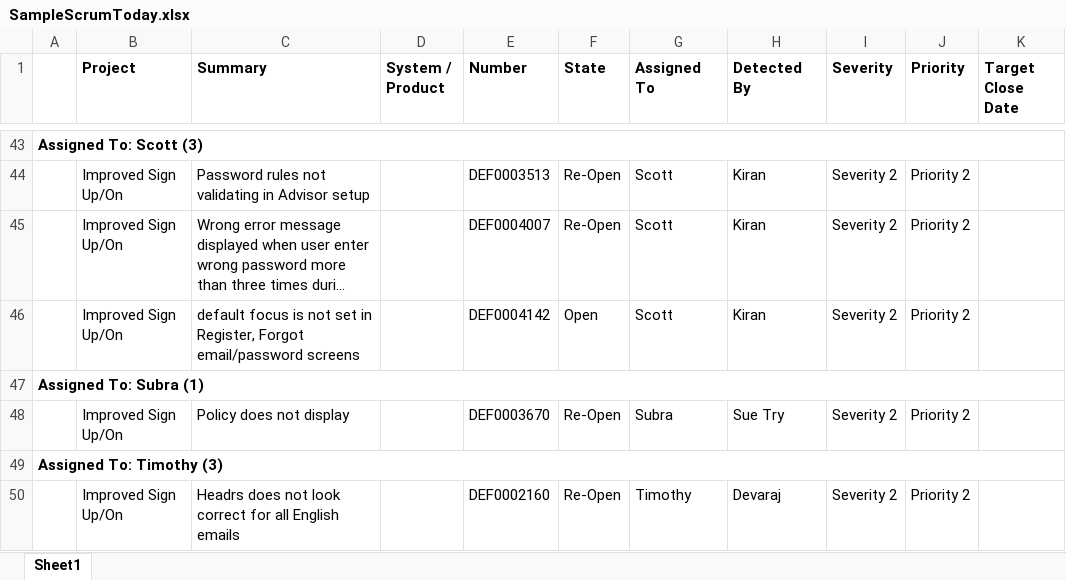
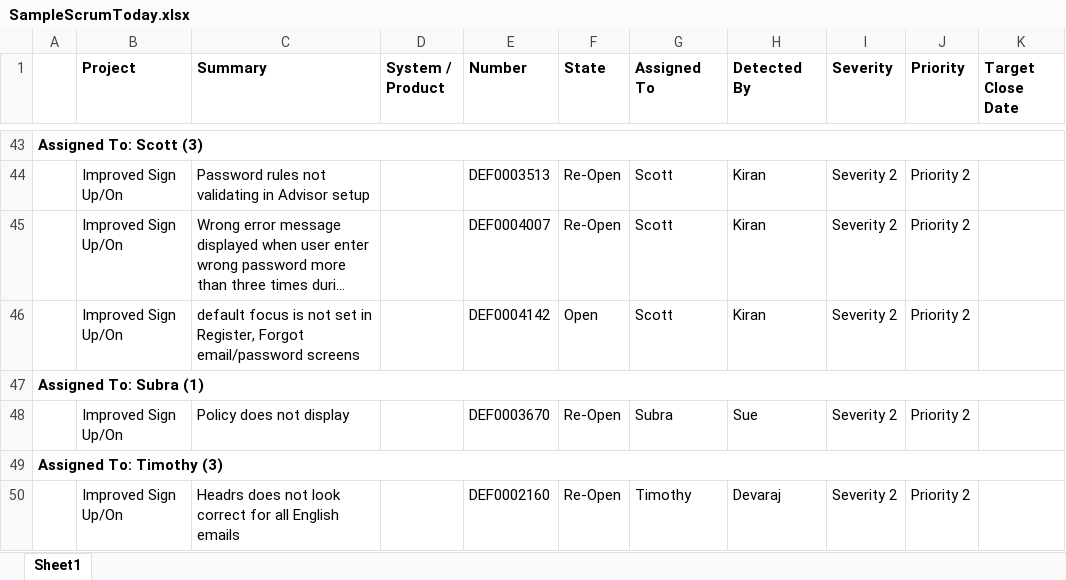
Before and after one commit to Qazmkl/JS-Scrum-Parser, an Excel workbook: SampleScrumToday.xlsx, sheet Sheet1, drawn as a sheet; only a part is shown, gaps mark what is left out; long unchanged cells end in …; values as stored, in another font and other column widths than the file's, no borders; charts and pictures not drawn; the diff names each change by its address in the sheet, - before the commit and + after, or states it on an @@ line.

Commit message:
Add files via upload

```diff
--- a/SampleScrumToday.xlsx (sheet Sheet1)
+++ b/SampleScrumToday.xlsx (sheet Sheet1)
-H48 (Detected By): Sue Try
+H48 (Detected By): Sue
```
Also changed, not shown: charts or pictures.
